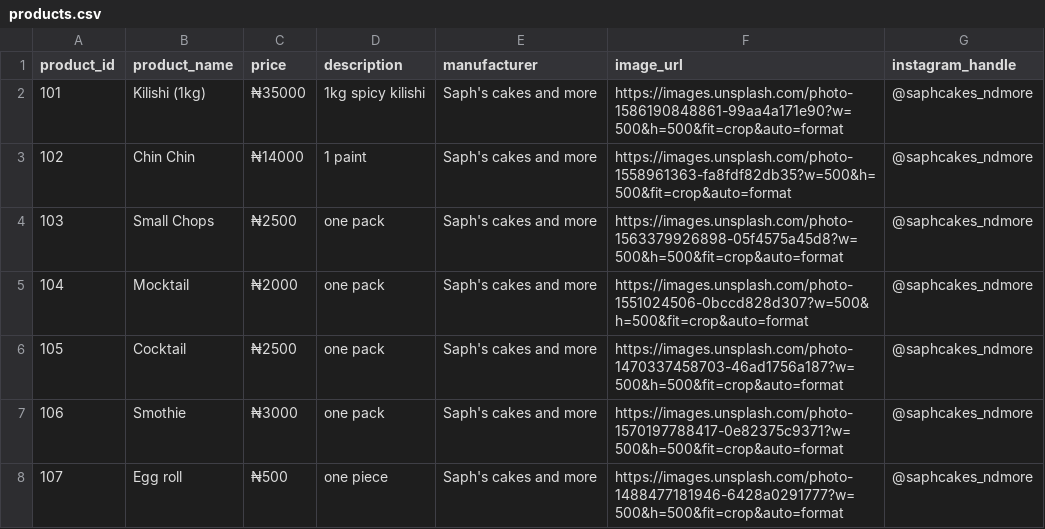
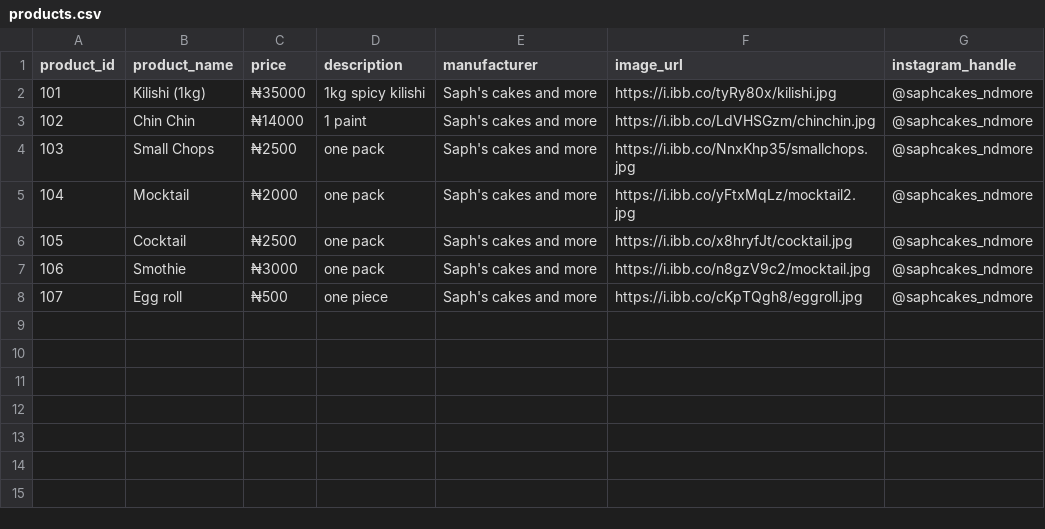
Before and after one commit to saphcakes/product-qr-system, a CSV file: products.csv, drawn as a sheet.

Commit message:
Add actual product photos

```diff
--- a/products.csv
+++ b/products.csv
@@ -1,8 +1,8 @@
 product_id,product_name,price,description,manufacturer,image_url,instagram_handle
-101,Kilishi (1kg),₦35000,1kg spicy kilishi,Saph's cakes and more,https://images.unsplash.com/photo-1586190848861-99aa4a171e90?w=500&h=500&fit=crop&auto=format,@saphcakes_ndmore
-102,Chin Chin,₦14000,1 paint,Saph's cakes and more,https://images.unsplash.com/photo-1558961363-fa8fdf82db35?w=500&h=500&fit=crop&auto=format,@saphcakes_ndmore
-103,Small Chops,₦2500,one pack,Saph's cakes and more,https://images.unsplash.com/photo-1563379926898-05f4575a45d8?w=500&h=500&fit=crop&auto=format,@saphcakes_ndmore
-104,Mocktail,₦2000,one pack,Saph's cakes and more,https://images.unsplash.com/photo-1551024506-0bccd828d307?w=500&h=500&fit=crop&auto=format,@saphcakes_ndmore
-105,Cocktail,₦2500,one pack,Saph's cakes and more,https://images.unsplash.com/photo-1470337458703-46ad1756a187?w=500&h=500&fit=crop&auto=format,@saphcakes_ndmore
-106,Smothie,₦3000,one pack,Saph's cakes and more,https://images.unsplash.com/photo-1570197788417-0e82375c9371?w=500&h=500&fit=crop&auto=format,@saphcakes_ndmore
-107,Egg roll,₦500,one piece,Saph's cakes and more,https://images.unsplash.com/photo-1488477181946-6428a0291777?w=500&h=500&fit=crop&auto=format,@saphcakes_ndmore
+101,Kilishi (1kg),₦35000,1kg spicy kilishi,Saph's cakes and more,https://i.ibb.co/tyRy80x/kilishi.jpg,@saphcakes_ndmore
+102,Chin Chin,₦14000,1 paint,Saph's cakes and more,https://i.ibb.co/LdVHSGzm/chinchin.jpg,@saphcakes_ndmore
+103,Small Chops,₦2500,one pack,Saph's cakes and more,https://i.ibb.co/NnxKhp35/smallchops.jpg,@saphcakes_ndmore
+104,Mocktail,₦2000,one pack,Saph's cakes and more,https://i.ibb.co/yFtxMqLz/mocktail2.jpg,@saphcakes_ndmore
+105,Cocktail,₦2500,one pack,Saph's cakes and more,https://i.ibb.co/x8hryfJt/cocktail.jpg,@saphcakes_ndmore
+106,Smothie,₦3000,one pack,Saph's cakes and more,https://i.ibb.co/n8gzV9c2/mocktail.jpg,@saphcakes_ndmore
+107,Egg roll,₦500,one piece,Saph's cakes and more,https://i.ibb.co/cKpTQgh8/eggroll.jpg,@saphcakes_ndmore
```
Also changed, not shown: 22 other files.
